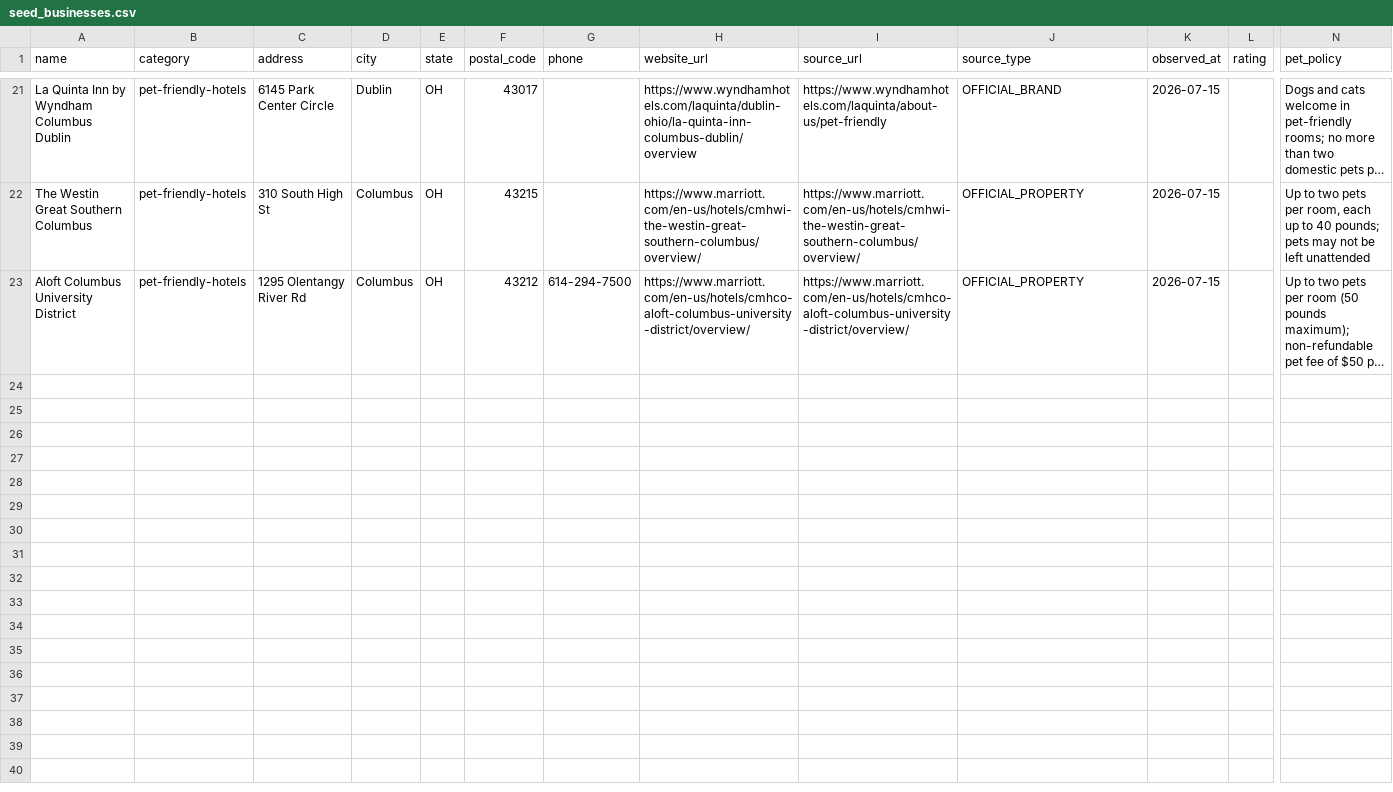
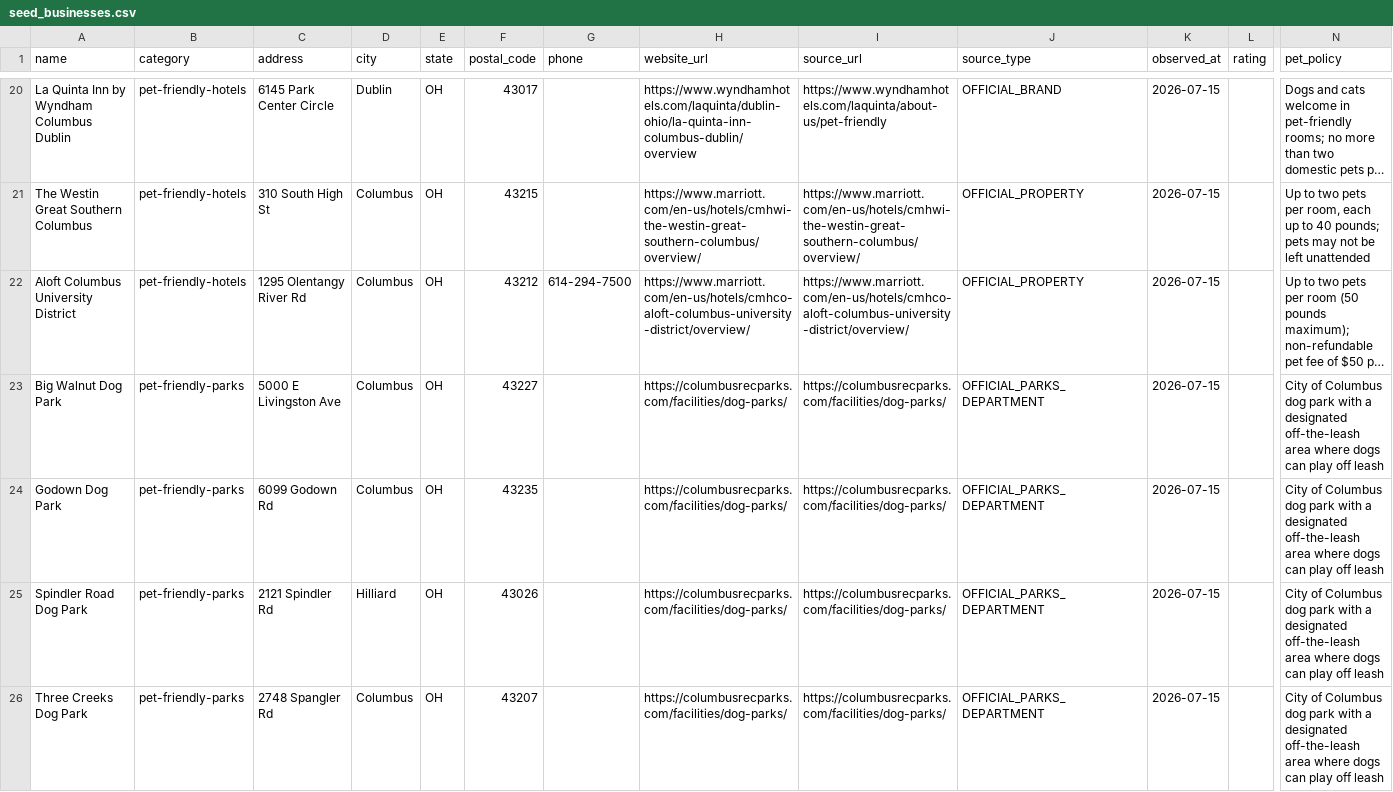
Before and after one commit to jfields80/atlas-dashboard, a CSV file: atlas-dashboard/launch_packages/pettripfinder/seed_businesses.csv, drawn as a sheet; only a part is shown, gaps mark what is left out; long unchanged cells end in …; rows hold the shown columns only; the diff covers the shown part only; the diff names each change by its address in the sheet, - before the commit and + after, or states it on an @@ line.

```diff
--- a/atlas-dashboard/launch_packages/pettripfinder/seed_businesses.csv
+++ b/atlas-dashboard/launch_packages/pettripfinder/seed_businesses.csv
+row 23: Big Walnut Dog Park | pet-friendly-parks | 5000 E Livingston Ave | Columbus | OH | 43227 |  | https://columbusrecparks.com/facilities/dog-parks/ | https://columbusrecparks.com/facilities/dog-parks/ | OFFICIAL_PARKS_DEPARTMENT | 2026-07-15 |  | City of Columbus dog park with a designated off-the-leash area where dogs can play off leash
+row 24: Godown Dog Park | pet-friendly-parks | 6099 Godown Rd | Columbus | OH | 43235 |  | https://columbusrecparks.com/facilities/dog-parks/ | https://columbusrecparks.com/facilities/dog-parks/ | OFFICIAL_PARKS_DEPARTMENT | 2026-07-15 |  | City of Columbus dog park with a designated off-the-leash area where dogs can play off leash
+row 25: Spindler Road Dog Park | pet-friendly-parks | 2121 Spindler Rd | Hilliard | OH | 43026 |  | https://columbusrecparks.com/facilities/dog-parks/ | https://columbusrecparks.com/facilities/dog-parks/ | OFFICIAL_PARKS_DEPARTMENT | 2026-07-15 |  | City of Columbus dog park with a designated off-the-leash area where dogs can play off leash
+row 26: Three Creeks Dog Park | pet-friendly-parks | 2748 Spangler Rd | Columbus | OH | 43207 |  | https://columbusrecparks.com/facilities/dog-parks/ | https://columbusrecparks.com/facilities/dog-parks/ | OFFICIAL_PARKS_DEPARTMENT | 2026-07-15 |  | City of Columbus dog park with a designated off-the-leash area where dogs can play off leash
```
Also changed, not shown: 10 added rows and 1 removed row elsewhere in this file, 3 other files.
